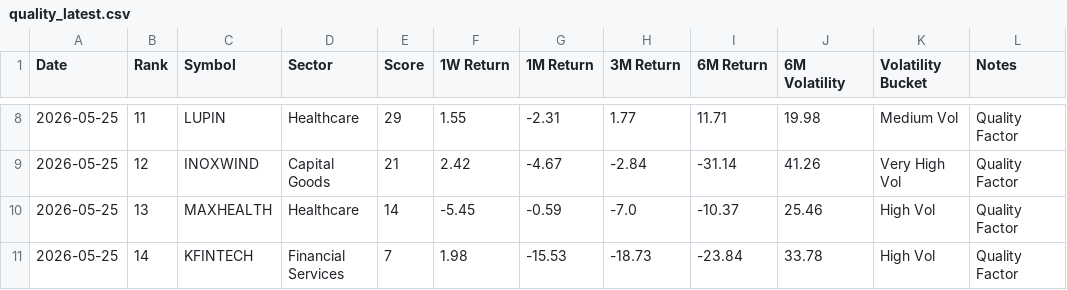
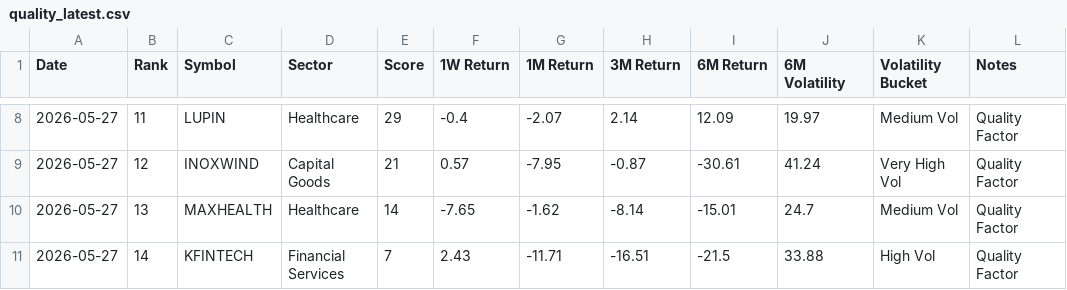
Before and after one commit to lightninbulls-stack/hanush-app, a CSV file: backend/data/quality_latest.csv, drawn as a sheet; only a part is shown, gaps mark what is left out; the diff covers the shown part only.

```diff
--- a/backend/data/quality_latest.csv
+++ b/backend/data/quality_latest.csv
@@ -8,4 +8,4 @@ Date,Rank,Symbol,Sector,Score,1W Return,1M Return,3M Return,6M Return,6M Volatil
-2026-05-25,11,LUPIN,Healthcare,29,1.55,-2.31,1.77,11.71,19.98,Medium Vol,Quality Factor
-2026-05-25,12,INOXWIND,Capital Goods,21,2.42,-4.67,-2.84,-31.14,41.26,Very High Vol,Quality Factor
-2026-05-25,13,MAXHEALTH,Healthcare,14,-5.45,-0.59,-7.0,-10.37,25.46,High Vol,Quality Factor
-2026-05-25,14,KFINTECH,Financial Services,7,1.98,-15.53,-18.73,-23.84,33.78,High Vol,Quality Factor
+2026-05-27,11,LUPIN,Healthcare,29,-0.4,-2.07,2.14,12.09,19.97,Medium Vol,Quality Factor
+2026-05-27,12,INOXWIND,Capital Goods,21,0.57,-7.95,-0.87,-30.61,41.24,Very High Vol,Quality Factor
+2026-05-27,13,MAXHEALTH,Healthcare,14,-7.65,-1.62,-8.14,-15.01,24.7,Medium Vol,Quality Factor
+2026-05-27,14,KFINTECH,Financial Services,7,2.43,-11.71,-16.51,-21.5,33.88,High Vol,Quality Factor
```
Also changed, not shown: 37 edited cells elsewhere in this file.
